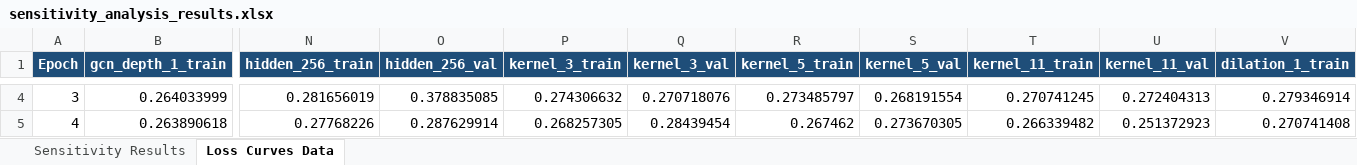
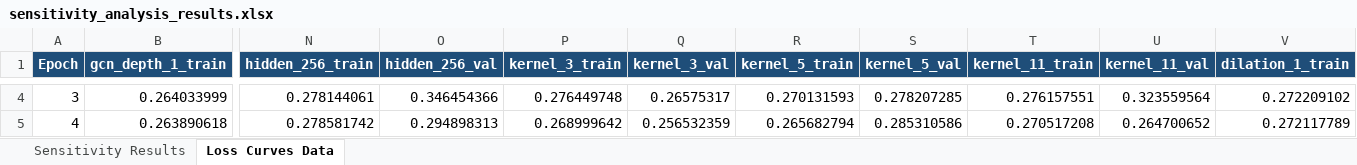
Before and after one commit to Khurshed-14/Load_Forecast_and_Balance, an Excel workbook: notebooks/sensitivity analysis/ISO-NE/sensitivity_analysis_results.xlsx, sheet Loss Curves Data, drawn as a sheet; only a part is shown, gaps mark what is left out; values as stored, in another font and other column widths than the file's, no borders; the diff covers the shown part only; the diff names each change by its address in the sheet, - before the commit and + after, or states it on an @@ line.

```diff
--- a/notebooks/sensitivity analysis/ISO-NE/sensitivity_analysis_results.xlsx (sheet Loss Curves Data)
+++ b/notebooks/sensitivity analysis/ISO-NE/sensitivity_analysis_results.xlsx (sheet Loss Curves Data)
-N4 (hidden_256_train): 0.281656019
+N4 (hidden_256_train): 0.278144061
-O4 (hidden_256_val): 0.378835085
+O4 (hidden_256_val): 0.346454366
-P4 (kernel_3_train): 0.274306632
+P4 (kernel_3_train): 0.276449748
-Q4 (kernel_3_val): 0.270718076
+Q4 (kernel_3_val): 0.26575317
-R4 (kernel_5_train): 0.273485797
+R4 (kernel_5_train): 0.270131593
-S4 (kernel_5_val): 0.268191554
+S4 (kernel_5_val): 0.278207285
-T4 (kernel_11_train): 0.270741245
+T4 (kernel_11_train): 0.276157551
-U4 (kernel_11_val): 0.272404313
+U4 (kernel_11_val): 0.323559564
-V4 (dilation_1_train): 0.279346914
+V4 (dilation_1_train): 0.272209102
-N5 (hidden_256_train): 0.27768226
+N5 (hidden_256_train): 0.278581742
-O5 (hidden_256_val): 0.287629914
+O5 (hidden_256_val): 0.294898313
-P5 (kernel_3_train): 0.268257305
+P5 (kernel_3_train): 0.268999642
-Q5 (kernel_3_val): 0.28439454
+Q5 (kernel_3_val): 0.256532359
-R5 (kernel_5_train): 0.267462
+R5 (kernel_5_train): 0.265682794
-S5 (kernel_5_val): 0.273670305
+S5 (kernel_5_val): 0.285310586
-T5 (kernel_11_train): 0.266339482
+T5 (kernel_11_train): 0.270517208
-U5 (kernel_11_val): 0.251372923
+U5 (kernel_11_val): 0.264700652
-V5 (dilation_1_train): 0.270741408
+V5 (dilation_1_train): 0.272117789
```
Also changed, not shown: 4 removed rows and 1010 edited cells elsewhere in this sheet, sheet Sensitivity Results, 8 other files.
